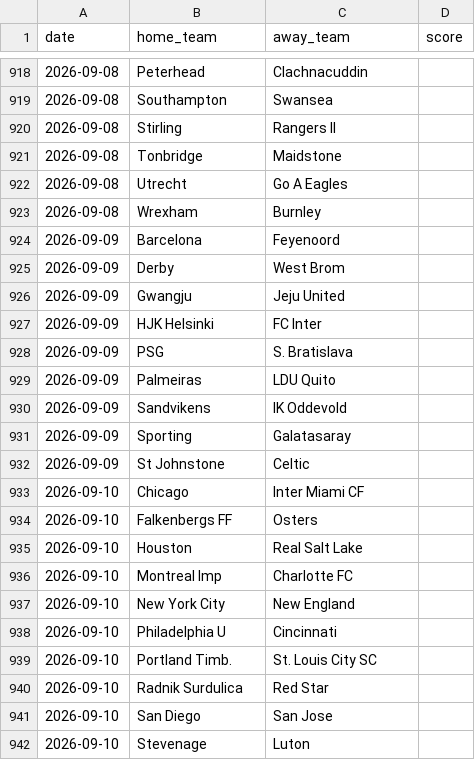
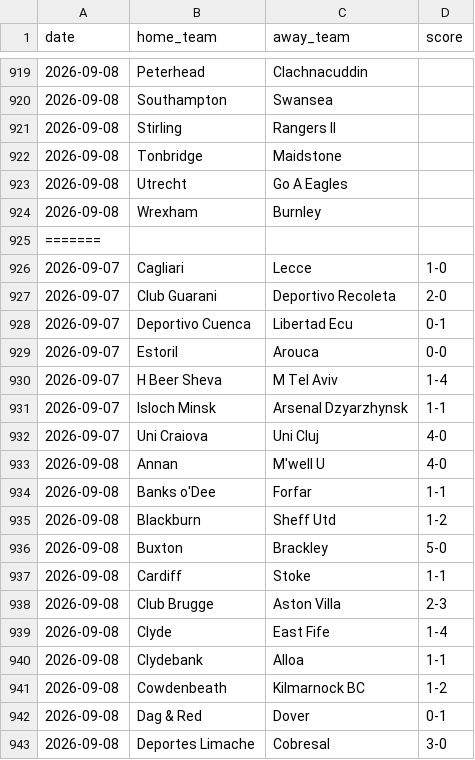
Before and after one commit to iobuyumbi/over-under, a CSV file: manual_results.csv, drawn as a sheet; only a part is shown, gaps mark what is left out; the shorter side is filled out with more unchanged rows; the diff covers the shown part only.

```diff
--- a/manual_results.csv
+++ b/manual_results.csv
@@ -923 +924,20 @@ date,home_team,away_team,score
 2026-09-08,Wrexham,Burnley,
+=======
+2026-09-07,Cagliari,Lecce,1-0
+2026-09-07,Club Guarani,Deportivo Recoleta,2-0
+2026-09-07,Deportivo Cuenca,Libertad Ecu,0-1
+2026-09-07,Estoril,Arouca,0-0
+2026-09-07,H Beer Sheva,M Tel Aviv,1-4
+2026-09-07,Isloch Minsk,Arsenal Dzyarzhynsk,1-1
+2026-09-07,Uni Craiova,Uni Cluj,4-0
+2026-09-08,Annan,M'well U,4-0
+2026-09-08,Banks o'Dee,Forfar,1-1
+2026-09-08,Blackburn,Sheff Utd,1-2
+2026-09-08,Buxton,Brackley,5-0
+2026-09-08,Cardiff,Stoke,1-1
+2026-09-08,Club Brugge,Aston Villa,2-3
+2026-09-08,Clyde,East Fife,1-4
+2026-09-08,Clydebank,Alloa,1-1
+2026-09-08,Cowdenbeath,Kilmarnock BC,1-2
+2026-09-08,Dag & Red,Dover,0-1
+2026-09-08,Deportes Limache,Cobresal,3-0
```
Also changed, not shown: 11 added rows elsewhere in this file, 1 other file.
